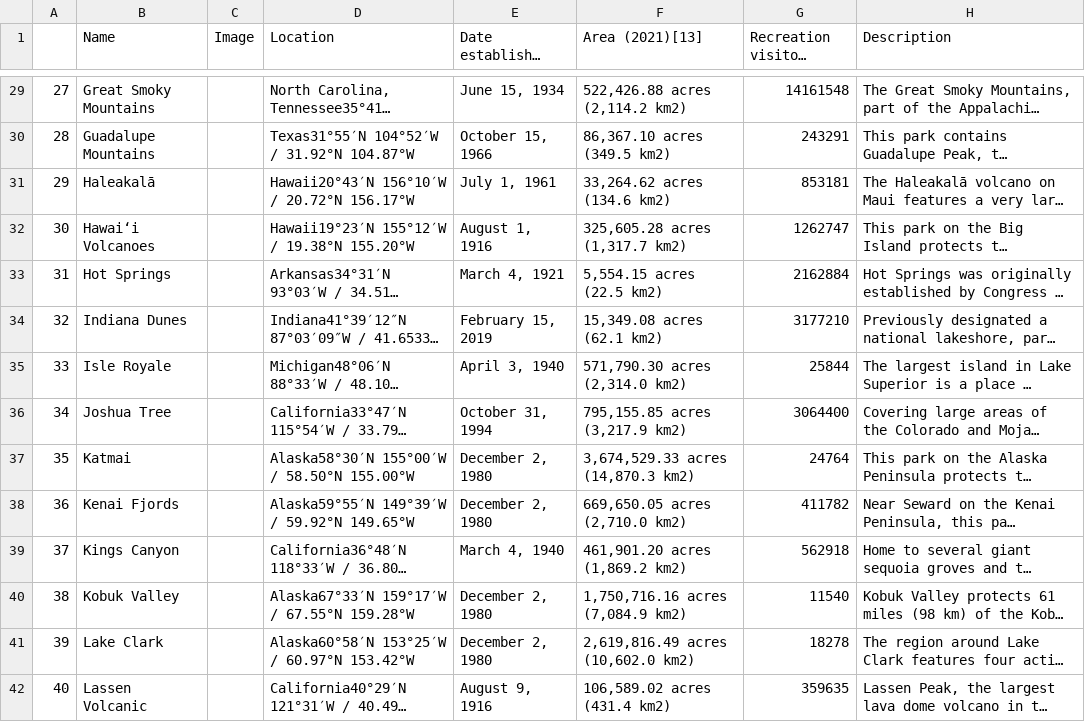
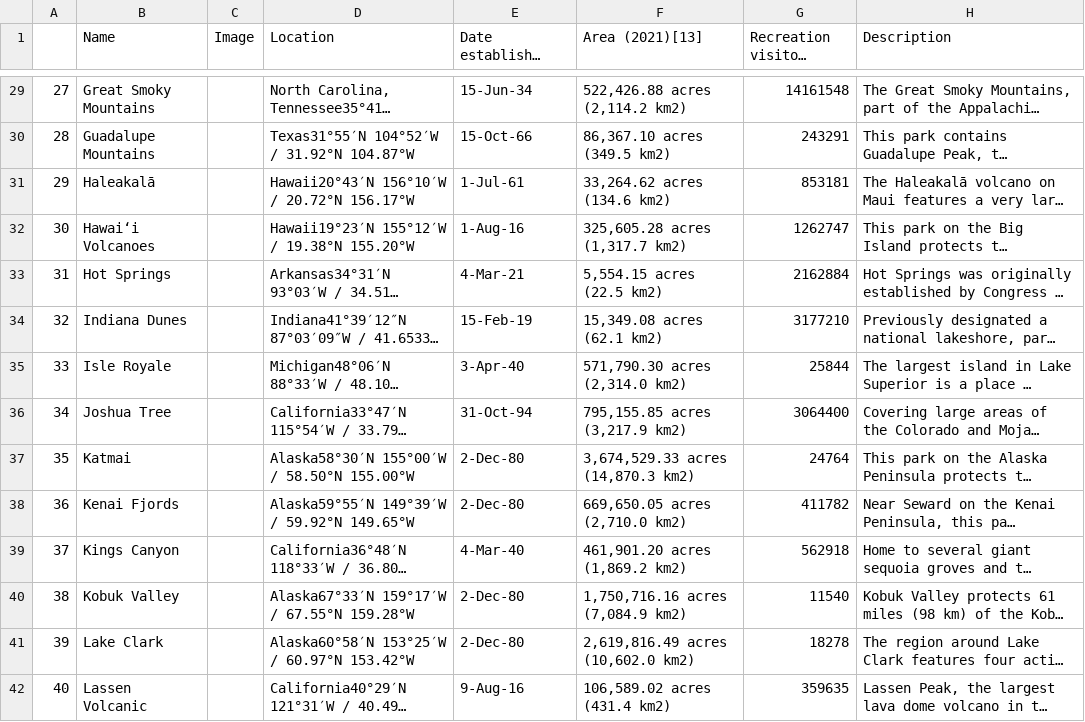
Before and after one commit to Tuckersteward/Spring-2025, a CSV file: Data 3300/Python/ICE Data Sources/df_2.csv, drawn as a sheet; only a part is shown, gaps mark what is left out; long unchanged cells end in …; the diff covers the shown part only; the diff names each change by its address in the sheet, - before the commit and + after, or states it on an @@ line.

```diff
--- a/Data 3300/Python/ICE Data Sources/df_2.csv
+++ b/Data 3300/Python/ICE Data Sources/df_2.csv
-E29 (Date established as park[7][12]): June 15, 1934
+E29 (Date established as park[7][12]): 15-Jun-34
-E30 (Date established as park[7][12]): October 15, 1966
+E30 (Date established as park[7][12]): 15-Oct-66
-E31 (Date established as park[7][12]): July 1, 1961
+E31 (Date established as park[7][12]): 1-Jul-61
-E32 (Date established as park[7][12]): August 1, 1916
+E32 (Date established as park[7][12]): 1-Aug-16
-E33 (Date established as park[7][12]): March 4, 1921
+E33 (Date established as park[7][12]): 4-Mar-21
-E34 (Date established as park[7][12]): February 15, 2019
+E34 (Date established as park[7][12]): 15-Feb-19
-E35 (Date established as park[7][12]): April 3, 1940
+E35 (Date established as park[7][12]): 3-Apr-40
-E36 (Date established as park[7][12]): October 31, 1994
+E36 (Date established as park[7][12]): 31-Oct-94
-E37:E38 (Date established as park[7][12]): December 2, 1980
+E37:E38 (Date established as park[7][12]): 2-Dec-80
-E39 (Date established as park[7][12]): March 4, 1940
+E39 (Date established as park[7][12]): 4-Mar-40
-E40:E41 (Date established as park[7][12]): December 2, 1980
+E40:E41 (Date established as park[7][12]): 2-Dec-80
-E42 (Date established as park[7][12]): August 9, 1916
+E42 (Date established as park[7][12]): 9-Aug-16
```
Also changed, not shown: 44 edited cells elsewhere in this file, 11 other files.
